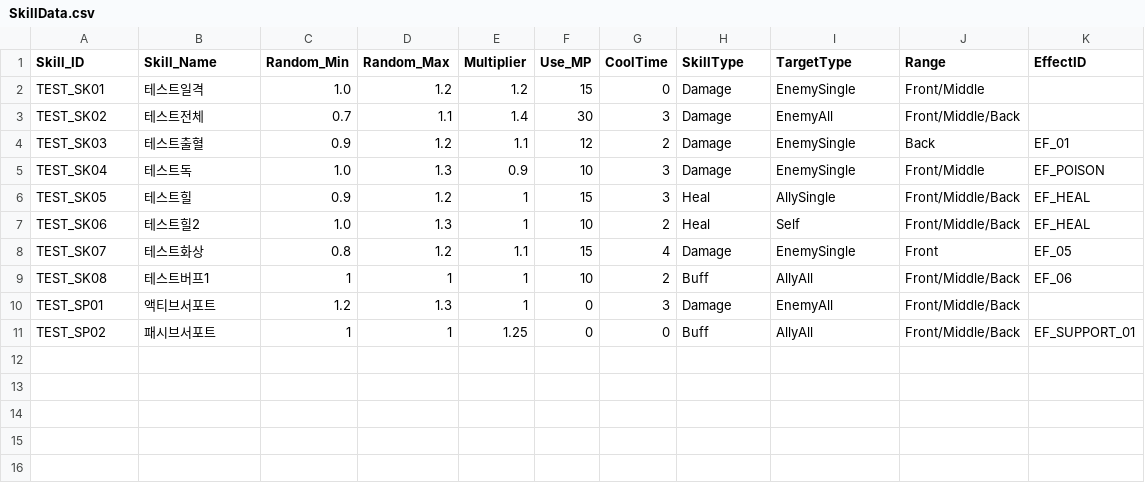
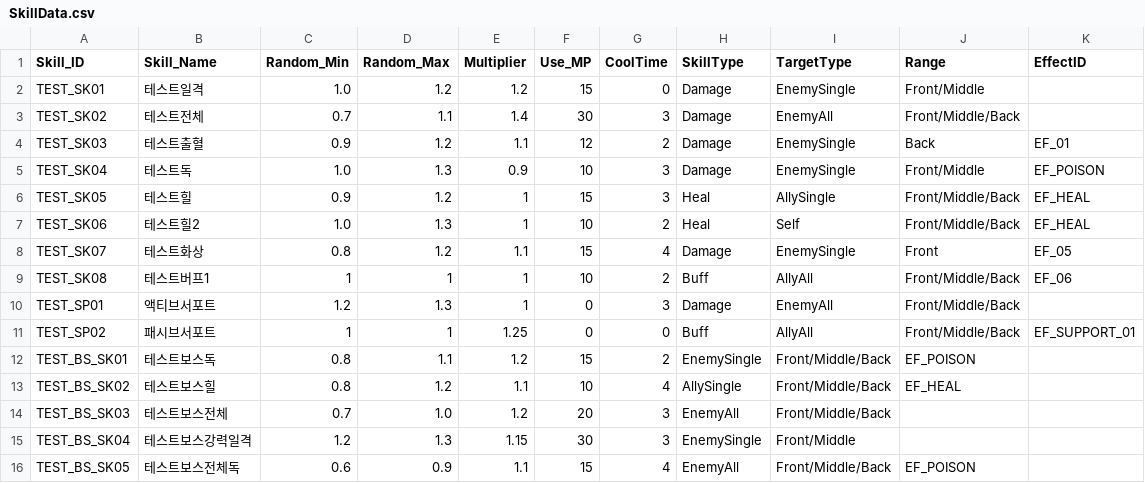
Before and after one commit to msh0325/Project_CT, a CSV file: Assets/Data/SkillData.csv, drawn as a sheet; the diff names each change by its address in the sheet, - before the commit and + after, or states it on an @@ line.

Commit message:
Edit data
보스용 data 수정

```diff
--- a/Assets/Data/SkillData.csv
+++ b/Assets/Data/SkillData.csv
+row 12: TEST_BS_SK01 | 테스트보스독 | 0.8 | 1.1 | 1.2 | 15 | 2 | EnemySingle | Front/Middle/Back | EF_POISON
+row 13: TEST_BS_SK02 | 테스트보스힐 | 0.8 | 1.2 | 1.1 | 10 | 4 | AllySingle | Front/Middle/Back | EF_HEAL
+row 14: TEST_BS_SK03 | 테스트보스전체 | 0.7 | 1.0 | 1.2 | 20 | 3 | EnemyAll | Front/Middle/Back
+row 15: TEST_BS_SK04 | 테스트보스강력일격 | 1.2 | 1.3 | 1.15 | 30 | 3 | EnemySingle | Front/Middle
+row 16: TEST_BS_SK05 | 테스트보스전체독 | 0.6 | 0.9 | 1.1 | 15 | 4 | EnemyAll | Front/Middle/Back | EF_POISON
```
Also changed, not shown: Assets/Data/CharacterStat.csv, 1 other file.
